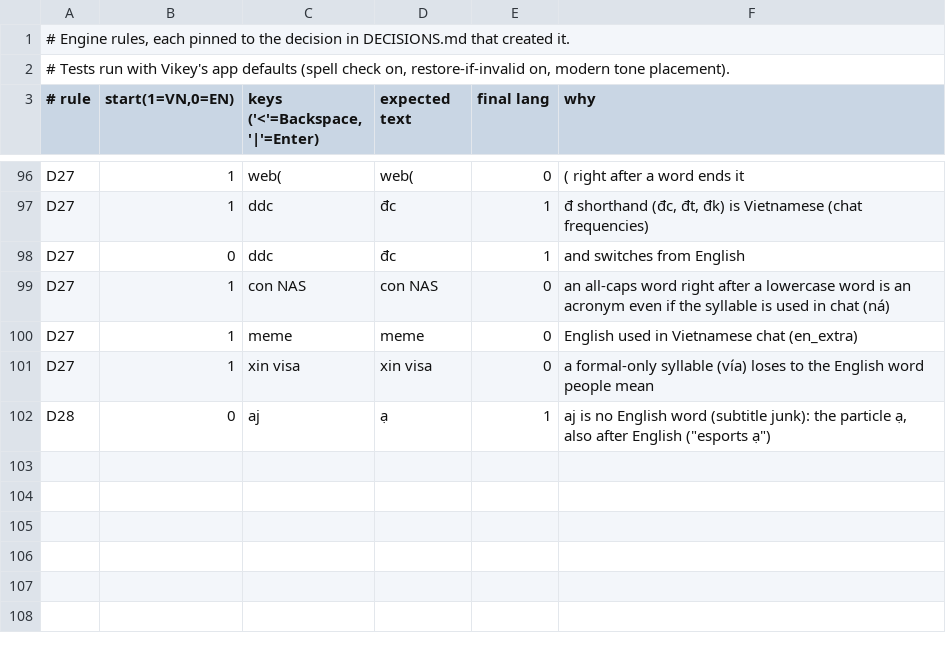
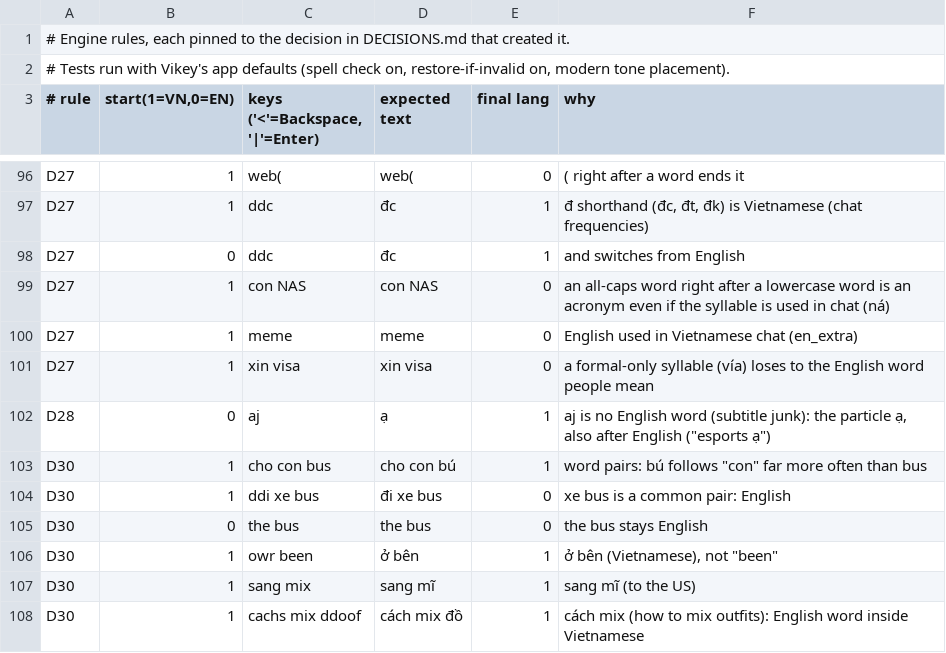
Before and after one commit to Ryan-LT/Vikey, a TSV file: Tools/autoswitch/rules/rules.tsv, drawn as a sheet; only a part is shown, gaps mark what is left out.

```diff
--- a/Tools/autoswitch/rules/rules.tsv
+++ b/Tools/autoswitch/rules/rules.tsv
@@ -102 +102,7 @@ D27	1	xin visa 	xin visa 	0	a formal-only syllable (vía) loses to the English w
 D28	0	aj 	ạ 	1	"aj" is no English word (subtitle junk): the particle ạ, also after English ("esports ạ")
+D30	1	cho con bus 	cho con bú 	1	word pairs: bú follows "con" far more often than bus
+D30	1	ddi xe bus 	đi xe bus 	0	"xe bus" is a common pair: English
+D30	0	the bus 	the bus 	0	"the bus" stays English
+D30	1	owr been 	ở bên 	1	"ở bên" (Vietnamese), not "been"
+D30	1	sang mix 	sang mĩ 	1	"sang mĩ" (to the US)
+D30	1	cachs mix ddoof 	cách mix đồ 	1	"cách mix" (how to mix outfits): English word inside Vietnamese
```
Also changed, not shown: 14 other files.
